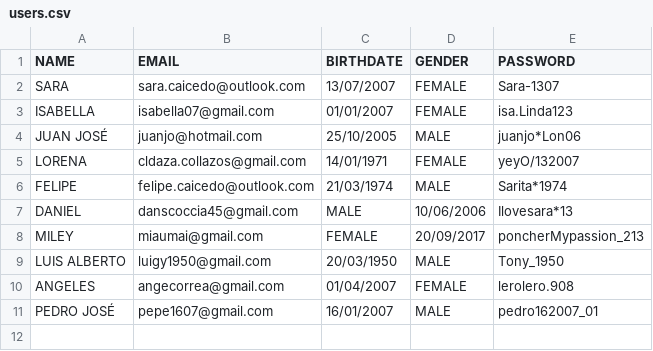
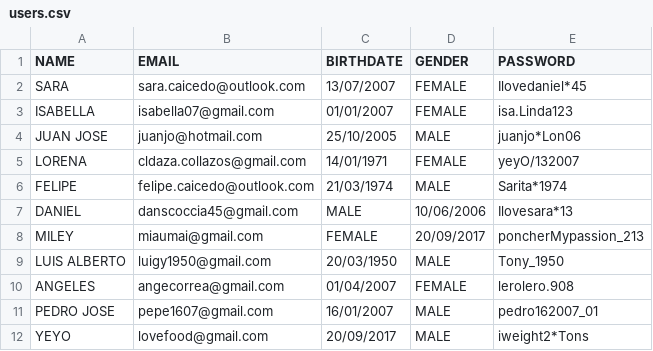
Before and after one commit to saracz13/Cat-hflow, a CSV file: catshflow/temp/users.csv (was users.csv), drawn as a sheet.

```diff
--- a/users.csv
+++ b/catshflow/temp/users.csv
@@ -1,5 +1,5 @@
 NAME,EMAIL,BIRTHDATE,GENDER,PASSWORD
-SARA,sara.caicedo@outlook.com,13/07/2007,FEMALE,Sara-1307
+SARA,sara.caicedo@outlook.com,13/07/2007,FEMALE,Ilovedaniel*45
 ISABELLA,isabella07@gmail.com,01/01/2007,FEMALE,isa.Linda123
-JUAN JOSÉ,juanjo@hotmail.com,25/10/2005,MALE,juanjo*Lon06
+JUAN JOSE,juanjo@hotmail.com,25/10/2005,MALE,juanjo*Lon06
 LORENA,cldaza.collazos@gmail.com,14/01/1971,FEMALE,yeyO/132007
@@ -10,2 +10,3 @@ LUIS ALBERTO,luigy1950@gmail.com,20/03/1950,MALE,Tony_1950
 ANGELES,angecorrea@gmail.com,01/04/2007,FEMALE,lerolero.908
-PEDRO JOSÉ,pepe1607@gmail.com,16/01/2007,MALE,pedro162007_01
+PEDRO JOSE,pepe1607@gmail.com,16/01/2007,MALE,pedro162007_01
+YEYO,lovefood@gmail.com,20/09/2017,MALE,iweight2*Tons
```
Also changed, not shown: 25 other files.
